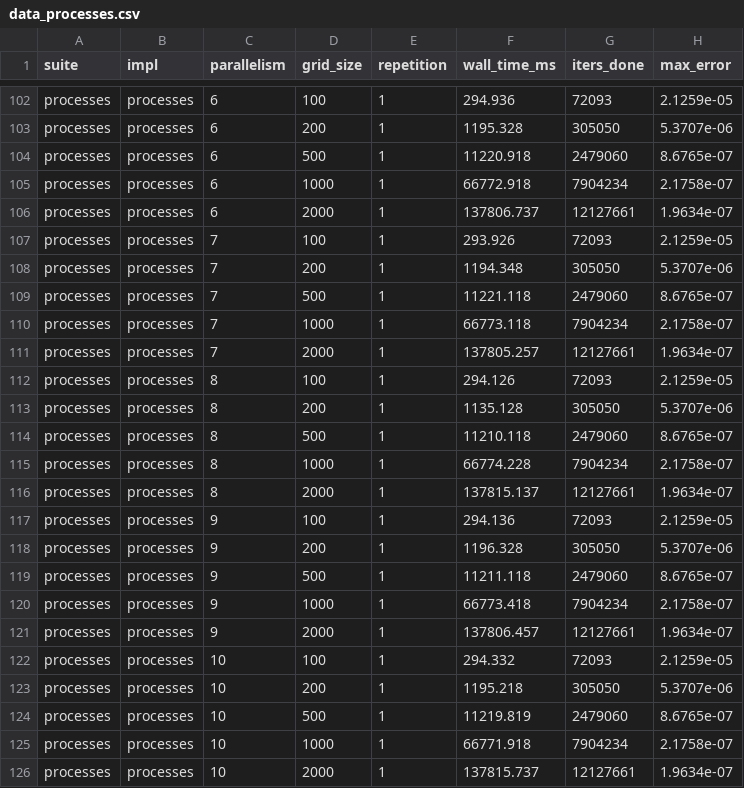
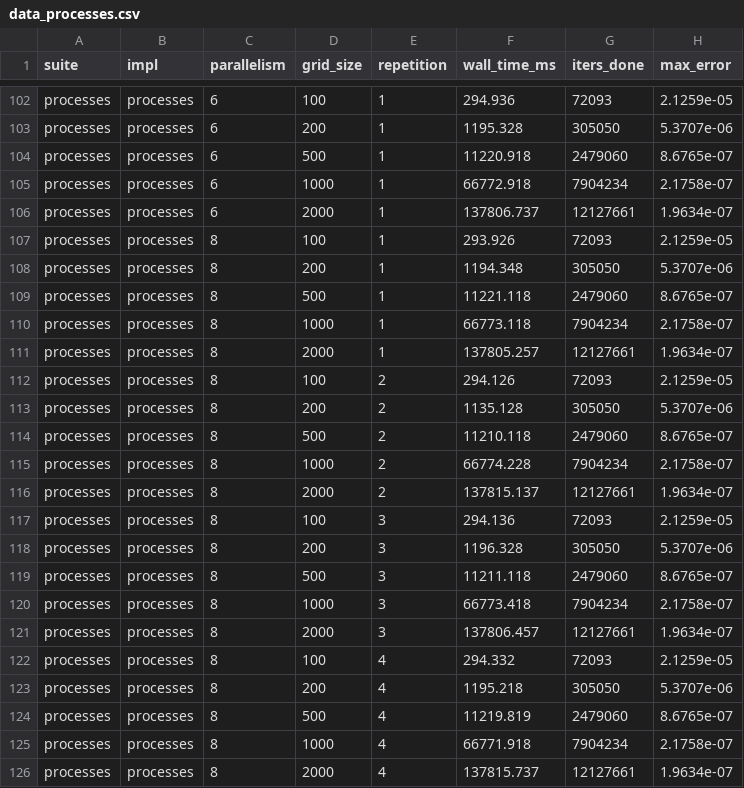
Before and after one commit to Juanes7222/HPC-Jacobi, a CSV file: results/data_processes.csv, drawn as a sheet; only a part is shown, gaps mark what is left out.

```diff
--- a/results/data_processes.csv
+++ b/results/data_processes.csv
@@ -106,21 +106,21 @@ processes,processes,6,1000,1,66772.918,7904234,2.1758e-07
 processes,processes,6,2000,1,137806.737,12127661,1.9634e-07
-processes,processes,7,100,1,293.926,72093,2.1259e-05
-processes,processes,7,200,1,1194.348,305050,5.3707e-06
-processes,processes,7,500,1,11221.118,2479060,8.6765e-07
-processes,processes,7,1000,1,66773.118,7904234,2.1758e-07
-processes,processes,7,2000,1,137805.257,12127661,1.9634e-07
-processes,processes,8,100,1,294.126,72093,2.1259e-05
-processes,processes,8,200,1,1135.128,305050,5.3707e-06
-processes,processes,8,500,1,11210.118,2479060,8.6765e-07
-processes,processes,8,1000,1,66774.228,7904234,2.1758e-07
-processes,processes,8,2000,1,137815.137,12127661,1.9634e-07
-processes,processes,9,100,1,294.136,72093,2.1259e-05
-processes,processes,9,200,1,1196.328,305050,5.3707e-06
-processes,processes,9,500,1,11211.118,2479060,8.6765e-07
-processes,processes,9,1000,1,66773.418,7904234,2.1758e-07
-processes,processes,9,2000,1,137806.457,12127661,1.9634e-07
-processes,processes,10,100,1,294.332,72093,2.1259e-05
-processes,processes,10,200,1,1195.218,305050,5.3707e-06
-processes,processes,10,500,1,11219.819,2479060,8.6765e-07
-processes,processes,10,1000,1,66771.918,7904234,2.1758e-07
-processes,processes,10,2000,1,137815.737,12127661,1.9634e-07
+processes,processes,8,100,1,293.926,72093,2.1259e-05
+processes,processes,8,200,1,1194.348,305050,5.3707e-06
+processes,processes,8,500,1,11221.118,2479060,8.6765e-07
+processes,processes,8,1000,1,66773.118,7904234,2.1758e-07
+processes,processes,8,2000,1,137805.257,12127661,1.9634e-07
+processes,processes,8,100,2,294.126,72093,2.1259e-05
+processes,processes,8,200,2,1135.128,305050,5.3707e-06
+processes,processes,8,500,2,11210.118,2479060,8.6765e-07
+processes,processes,8,1000,2,66774.228,7904234,2.1758e-07
+processes,processes,8,2000,2,137815.137,12127661,1.9634e-07
+processes,processes,8,100,3,294.136,72093,2.1259e-05
+processes,processes,8,200,3,1196.328,305050,5.3707e-06
+processes,processes,8,500,3,11211.118,2479060,8.6765e-07
+processes,processes,8,1000,3,66773.418,7904234,2.1758e-07
+processes,processes,8,2000,3,137806.457,12127661,1.9634e-07
+processes,processes,8,100,4,294.332,72093,2.1259e-05
+processes,processes,8,200,4,1195.218,305050,5.3707e-06
+processes,processes,8,500,4,11219.819,2479060,8.6765e-07
+processes,processes,8,1000,4,66771.918,7904234,2.1758e-07
+processes,processes,8,2000,4,137815.737,12127661,1.9634e-07
```
Also changed, not shown: 15 other files.
